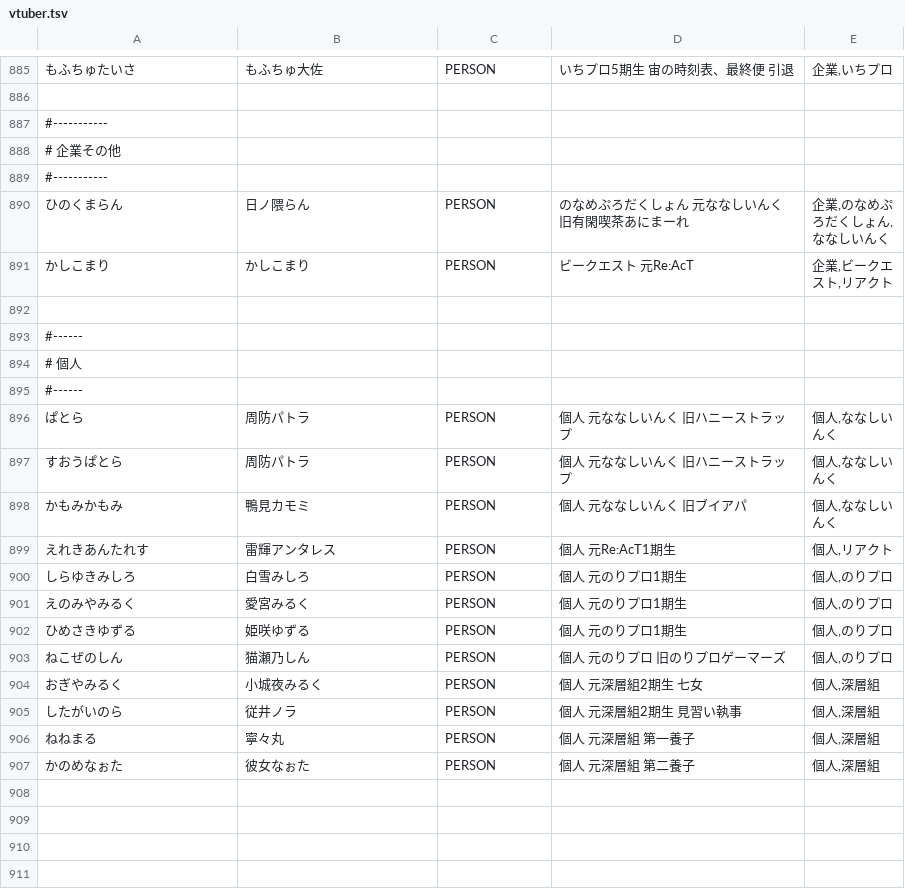
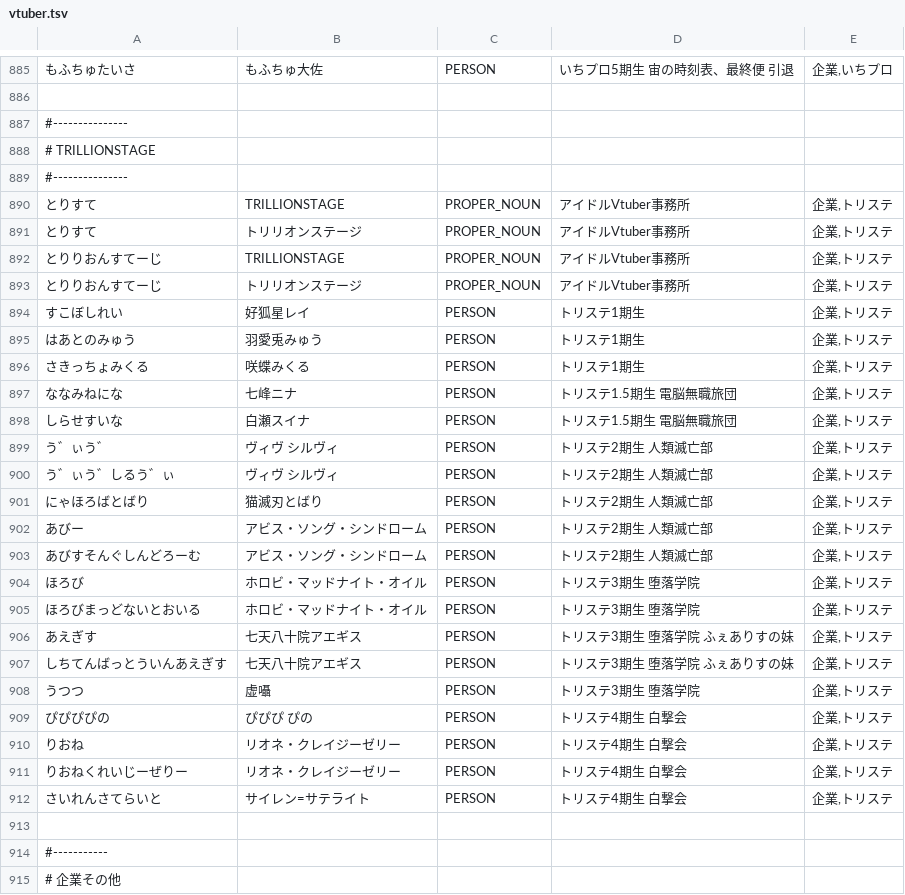
Before and after one commit to zolon-dev/ZLex, a TSV file: data/vtuber.tsv, drawn as a sheet; only a part is shown, gaps mark what is left out; the shorter side is filled out with more unchanged rows; the diff names each change by its address in the sheet, - before the commit and + after, or states it on an @@ line.

Commit message:
トリリオンステージ追加

```diff
--- a/data/vtuber.tsv
+++ b/data/vtuber.tsv
+row 887: #---------------
+row 888: # TRILLIONSTAGE
+row 889: #---------------
+row 890: とりすて | TRILLIONSTAGE | PROPER_NOUN | アイドルVtuber事務所 | 企業,トリステ
+row 891: とりすて | トリリオンステージ | PROPER_NOUN | アイドルVtuber事務所 | 企業,トリステ
+row 892: とりりおんすてーじ | TRILLIONSTAGE | PROPER_NOUN | アイドルVtuber事務所 | 企業,トリステ
+row 893: とりりおんすてーじ | トリリオンステージ | PROPER_NOUN | アイドルVtuber事務所 | 企業,トリステ
+row 894: すこぼしれい | 好狐星レイ | PERSON | トリステ1期生 | 企業,トリステ
+row 895: はあとのみゅう | 羽愛兎みゅう | PERSON | トリステ1期生 | 企業,トリステ
+row 896: さきっちょみくる | 咲蝶みくる | PERSON | トリステ1期生 | 企業,トリステ
+row 897: ななみねにな | 七峰ニナ | PERSON | トリステ1.5期生 電脳無職旅団 | 企業,トリステ
+row 898: しらせすいな | 白瀬スイナ | PERSON | トリステ1.5期生 電脳無職旅団 | 企業,トリステ
+row 899: う゛ぃう゛ | ヴィヴ シルヴィ | PERSON | トリステ2期生 人類滅亡部 | 企業,トリステ
+row 900: う゛ぃう゛しるう゛ぃ | ヴィヴ シルヴィ | PERSON | トリステ2期生 人類滅亡部 | 企業,トリステ
+row 901: にゃほろばとばり | 猫滅刃とばり | PERSON | トリステ2期生 人類滅亡部 | 企業,トリステ
+row 902: あびー | アビス・ソング・シンドローム | PERSON | トリステ2期生 人類滅亡部 | 企業,トリステ
+row 903: あびすそんぐしんどろーむ | アビス・ソング・シンドローム | PERSON | トリステ2期生 人類滅亡部 | 企業,トリステ
+row 904: ほろび | ホロビ・マッドナイト・オイル | PERSON | トリステ3期生 堕落学院 | 企業,トリステ
+row 905: ほろびまっどないとおいる | ホロビ・マッドナイト・オイル | PERSON | トリステ3期生 堕落学院 | 企業,トリステ
+row 906: あえぎす | 七天八十院アエギス | PERSON | トリステ3期生 堕落学院 ふぇありすの妹 | 企業,トリステ
+row 907: しちてんばっとういんあえぎす | 七天八十院アエギス | PERSON | トリステ3期生 堕落学院 ふぇありすの妹 | 企業,トリステ
+row 908: うつつ | 虚囁 | PERSON | トリステ3期生 堕落学院 | 企業,トリステ
+row 909: ぴぴぴぴの | ぴぴぴ ぴの | PERSON | トリステ4期生 白撃会 | 企業,トリステ
+row 910: りおね | リオネ・クレイジーゼリー | PERSON | トリステ4期生 白撃会 | 企業,トリステ
+row 911: りおねくれいじーぜりー | リオネ・クレイジーゼリー | PERSON | トリステ4期生 白撃会 | 企業,トリステ
+row 912: さいれんさてらいと | サイレン=サテライト | PERSON | トリステ4期生 白撃会 | 企業,トリステ
+row 913: (empty)
```
